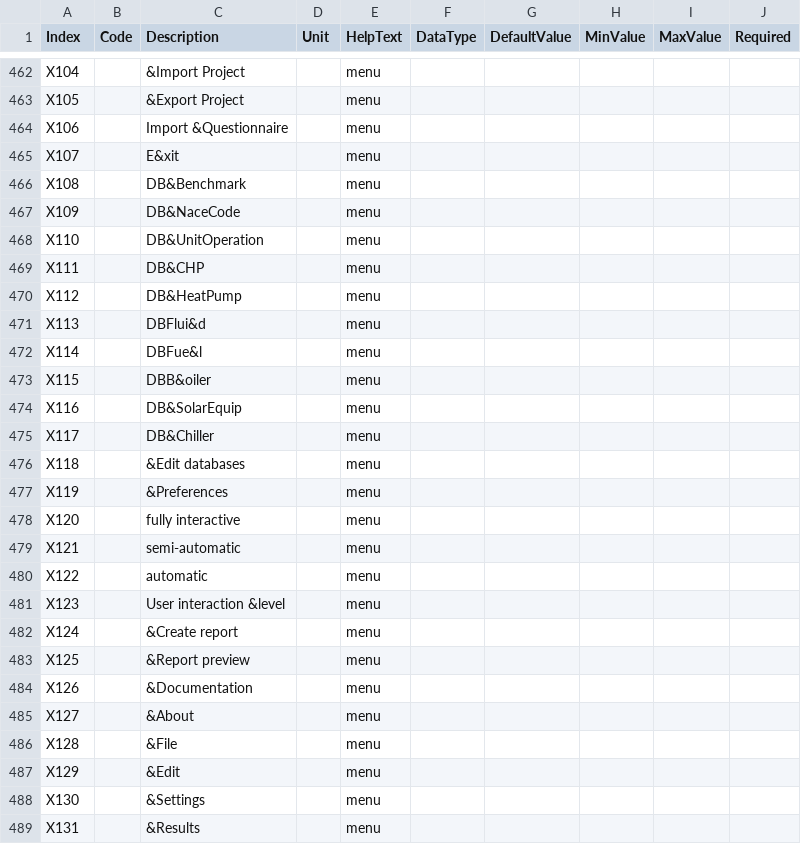
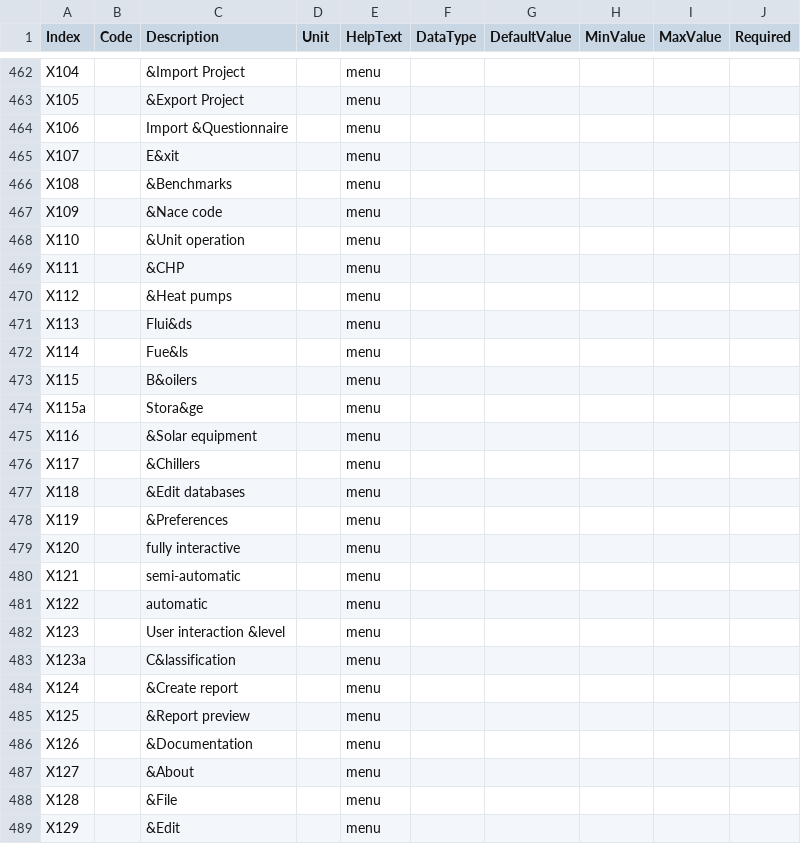
Before and after one commit to Einstein-NTE/einstein, a CSV file: GUI/EINSTEIN Parameters 0.4.csv (was GUI/EINSTEIN Parameters 0.3.csv), drawn as a sheet; only a part is shown, gaps mark what is left out; the shorter side is filled out with more unchanged rows.

Commit message:
git-svn-id: https://einstein.svn.sourceforge.net/svnroot/einstein/trunk@52 655c6d59-fa48-0410-8d56-e6d7b3dfb13a

```diff
--- a/GUI/EINSTEIN Parameters 0.3.csv
+++ b/GUI/EINSTEIN Parameters 0.4.csv
@@ -465,12 +465,13 @@ X106;;Import &Questionnaire;;menu;;;;;
 X107;;E&xit;;menu;;;;;
-X108;;DB&Benchmark;;menu;;;;;
-X109;;DB&NaceCode;;menu;;;;;
-X110;;DB&UnitOperation;;menu;;;;;
-X111;;DB&CHP;;menu;;;;;
-X112;;DB&HeatPump;;menu;;;;;
-X113;;DBFlui&d;;menu;;;;;
-X114;;DBFue&l;;menu;;;;;
-X115;;DBB&oiler;;menu;;;;;
-X116;;DB&SolarEquip;;menu;;;;;
-X117;;DB&Chiller;;menu;;;;;
+X108;;&Benchmarks;;menu;;;;;
+X109;;&Nace code;;menu;;;;;
+X110;;&Unit operation;;menu;;;;;
+X111;;&CHP;;menu;;;;;
+X112;;&Heat pumps;;menu;;;;;
+X113;;Flui&ds;;menu;;;;;
+X114;;Fue&ls;;menu;;;;;
+X115;;B&oilers;;menu;;;;;
+X115a;;Stora&ge;;menu;;;;;
+X116;;&Solar equipment;;menu;;;;;
+X117;;&Chillers;;menu;;;;;
 X118;;&Edit databases;;menu;;;;;
@@ -481,2 +482,3 @@ X122;;automatic;;menu;;;;;
 X123;;User interaction &level;;menu;;;;;
+X123a;;C&lassification;;menu;;;;;
 X124;;&Create report;;menu;;;;;
```
Also changed, not shown: 18 other files.
